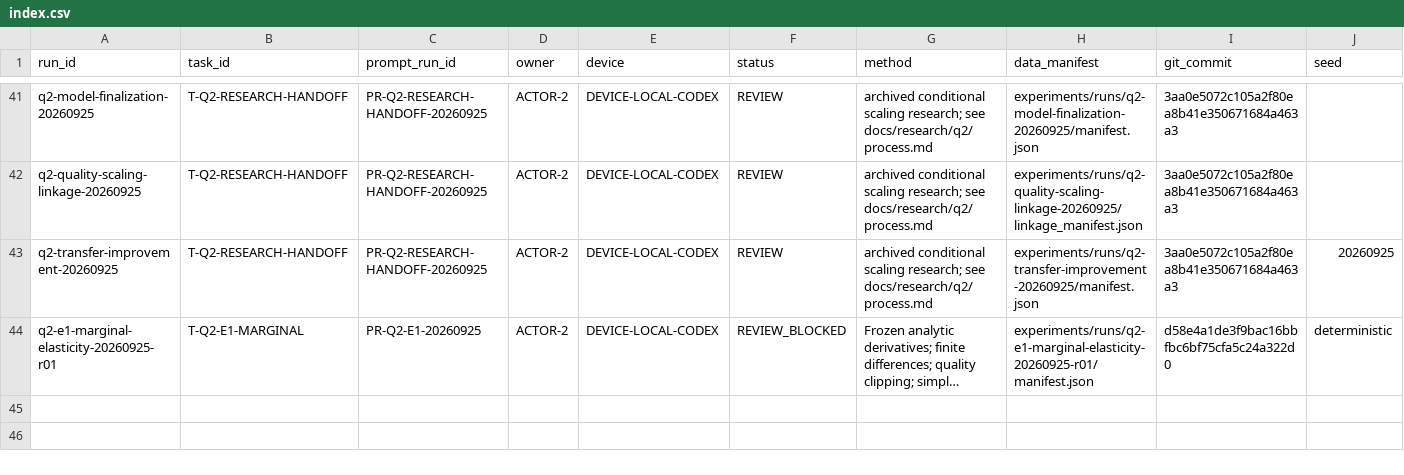
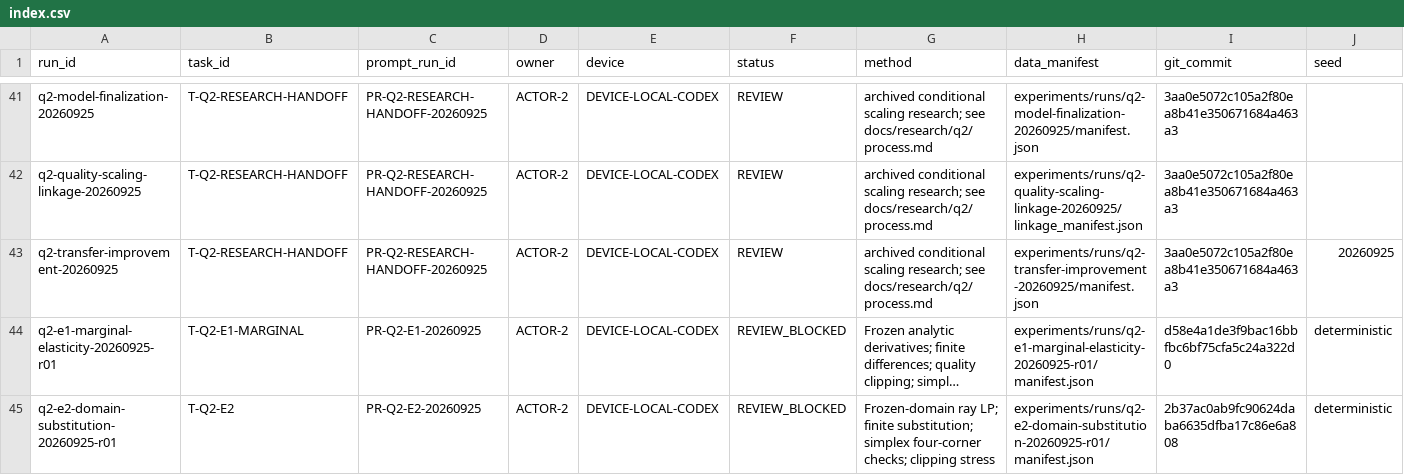
Before and after one commit to xiaoyuankele/huawei-cup-2026-team, a CSV file: experiments/index.csv, drawn as a sheet; only a part is shown, gaps mark what is left out; long unchanged cells end in …; rows hold the shown columns only; the diff names each change by its address in the sheet, - before the commit and + after, or states it on an @@ line.

```diff
--- a/experiments/index.csv
+++ b/experiments/index.csv
+row 45: q2-e2-domain-substitution-20260925-r01 | T-Q2-E2 | PR-Q2-E2-20260925 | ACTOR-2 | DEVICE-LOCAL-CODEX | REVIEW_BLOCKED | Frozen-domain ray LP; finite substitution; simplex four-corner checks; clipping stress | experiments/runs/q2-e2-domain-substitution-20260925-r01/manifest.json | 2b37ac0ab9fc90624daba6635dfba17c86e6a808 | deterministic
```
Also changed, not shown: governance/ai-use-log.csv, governance/feedback/index.csv, 39 other files.
